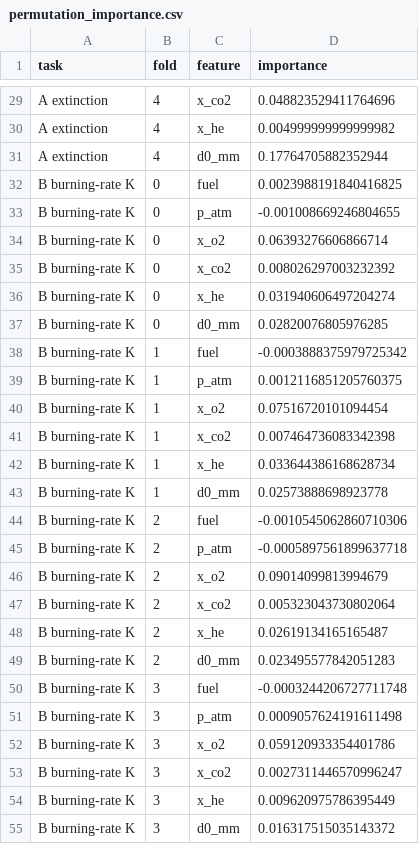
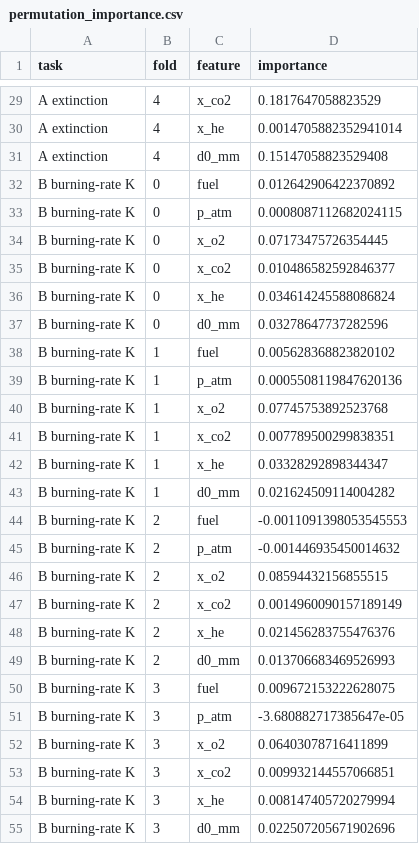
Before and after one commit to WingManOO7/ignis-lab, a CSV file: reports/permutation_importance.csv, drawn as a sheet; only a part is shown, gaps mark what is left out; the diff covers the shown part only; the diff names each change by its address in the sheet, - before the commit and + after, or states it on an @@ line.

```diff
--- a/reports/permutation_importance.csv
+++ b/reports/permutation_importance.csv
-D29 (importance): 0.048823529411764696
+D29 (importance): 0.1817647058823529
-D30 (importance): 0.004999999999999982
+D30 (importance): 0.0014705882352941014
-D31 (importance): 0.17764705882352944
+D31 (importance): 0.15147058823529408
-D32 (importance): 0.0023988191840416825
+D32 (importance): 0.012642906422370892
-D33 (importance): -0.001008669246804655
+D33 (importance): 0.0008087112682024115
-D34 (importance): 0.06393276606866714
+D34 (importance): 0.07173475726354445
-D35 (importance): 0.008026297003232392
+D35 (importance): 0.010486582592846377
-D36 (importance): 0.031940606497204274
+D36 (importance): 0.034614245588086824
-D37 (importance): 0.02820076805976285
+D37 (importance): 0.03278647737282596
-D38 (importance): -0.0003888375979725342
+D38 (importance): 0.005628368823820102
-D39 (importance): 0.0012116851205760375
+D39 (importance): 0.0005508119847620136
-D40 (importance): 0.07516720101094454
+D40 (importance): 0.07745753892523768
-D41 (importance): 0.007464736083342398
+D41 (importance): 0.007789500299838351
-D42 (importance): 0.033644386168628734
+D42 (importance): 0.03328292898344347
-D43 (importance): 0.02573888698923778
+D43 (importance): 0.021624509114004282
-D44 (importance): -0.0010545062860710306
+D44 (importance): -0.0011091398053545553
-D45 (importance): -0.0005897561899637718
+D45 (importance): -0.001446935450014632
-D46 (importance): 0.09014099813994679
+D46 (importance): 0.08594432156855515
-D47 (importance): 0.005323043730802064
+D47 (importance): 0.0014960090157189149
-D48 (importance): 0.02619134165165487
+D48 (importance): 0.021456283755476376
-D49 (importance): 0.023495577842051283
+D49 (importance): 0.013706683469526993
-D50 (importance): -0.0003244206727711748
+D50 (importance): 0.009672153222628075
-D51 (importance): 0.0009057624191611498
+D51 (importance): -3.680882717385647e-05
-D52 (importance): 0.059120933354401786
+D52 (importance): 0.06403078716411899
-D53 (importance): 0.0027311446570996247
+D53 (importance): 0.009932144557066851
-D54 (importance): 0.009620975786395449
+D54 (importance): 0.008147405720279994
-D55 (importance): 0.016317515035143372
+D55 (importance): 0.022507205671902696
```
Also changed, not shown: 33 edited cells elsewhere in this file, reports/cv_folds.csv, reports/reliability_oof.csv, 12 other files.
